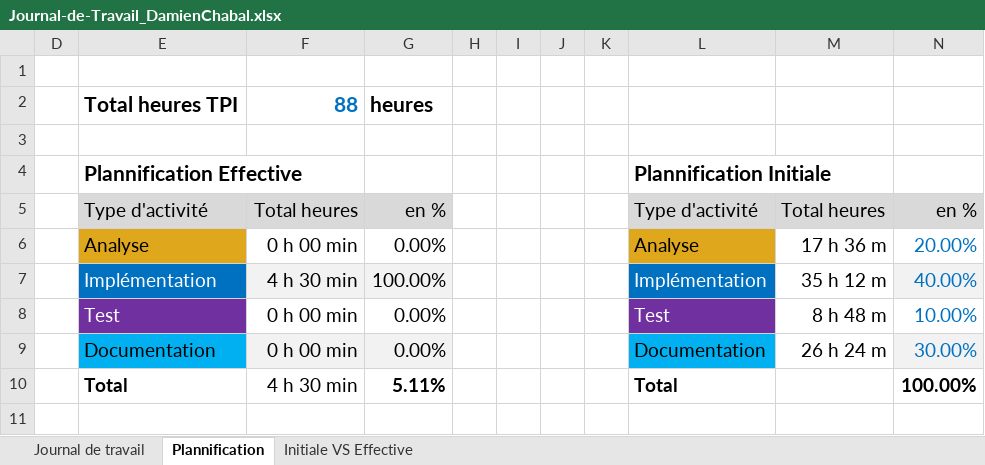
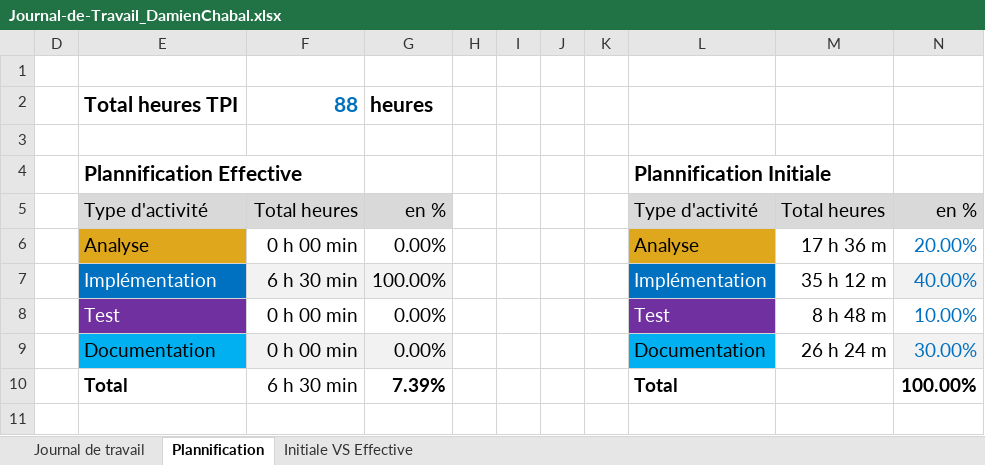
Before and after one commit to Damien-16/P_AppMobile, an Excel workbook: Journal-de-Travail_DamienChabal.xlsx, sheet Plannification, drawn as a sheet; values as stored, in another font and other column widths than the file's, no borders; charts and pictures not drawn; the diff names each change by its address in the sheet, - before the commit and + after, or states it on an @@ line.

```diff
--- a/Journal-de-Travail_DamienChabal.xlsx (sheet Plannification)
+++ b/Journal-de-Travail_DamienChabal.xlsx (sheet Plannification)
-F7: 4 h 30 min
+F7: 6 h 30 min
-F10: 4 h 30 min
+F10: 6 h 30 min
-G10: 5.11%
+G10: 7.39%
```
Also changed, not shown: sheet Journal de travail, hidden cells, charts or pictures, 1 other file.
